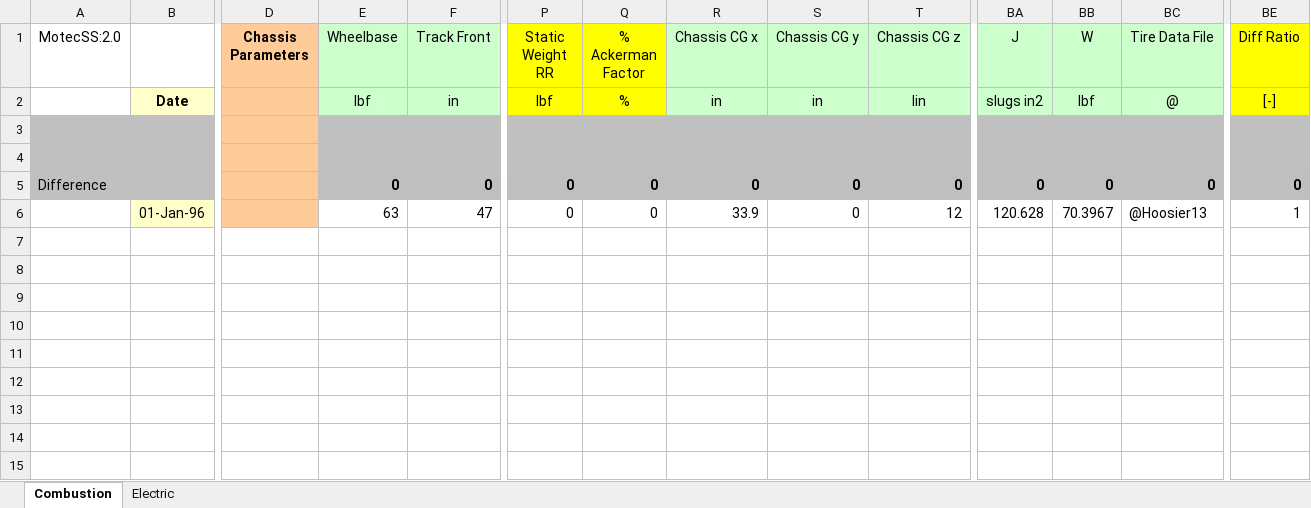
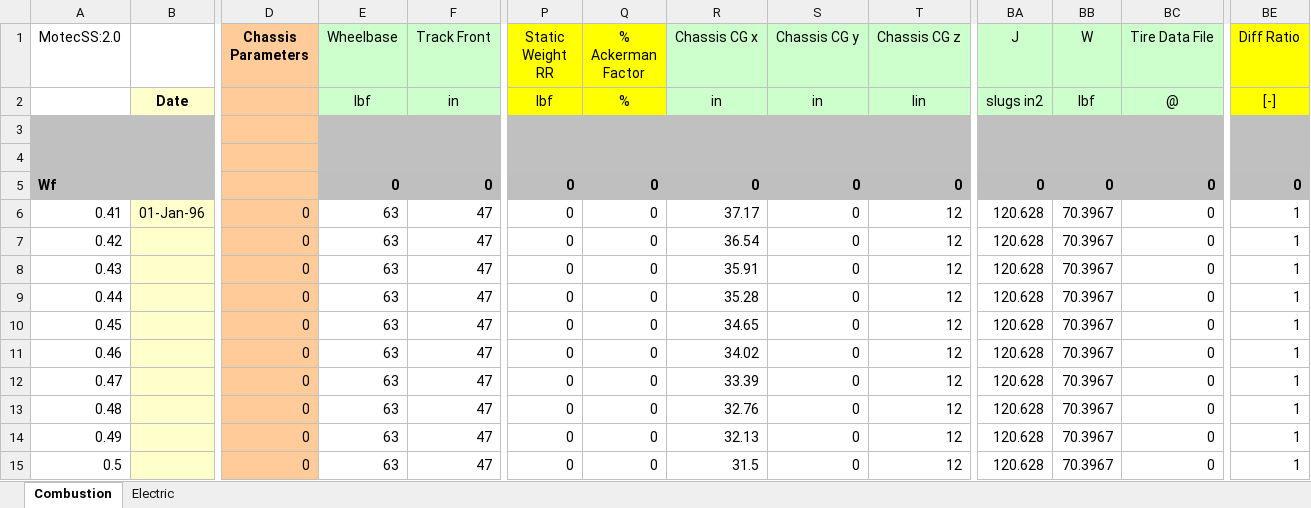
Before and after one commit to dkellerm/LapSimCombined, an Excel workbook: Functions/SetupSheets.xlsx, sheet Combustion, drawn as a sheet; only a part is shown, gaps mark what is left out; values as stored, in another font and other column widths than the file's, no borders; charts and pictures not drawn; rows hold the shown columns only; the diff names each change by its address in the sheet, - before the commit and + after, or states it on an @@ line.

```diff
--- a/Functions/SetupSheets.xlsx (sheet Combustion)
+++ b/Functions/SetupSheets.xlsx (sheet Combustion)
-A5 (MotecSS:2.0): Difference
+A5 (MotecSS:2.0): Wf
-A5 bold: off
+A5 bold: on
-A6 (MotecSS:2.0): (empty)
+A6 (MotecSS:2.0): 0.41
-D6 (Chassis Parameters): (empty)
+D6 (Chassis Parameters): 0
-R6 (Chassis CG x): 33.9
+R6 (Chassis CG x): 37.17
-BC6 (Tire Data File): @Hoosier13
+BC6 (Tire Data File): 0
+row 7: 0.42 |  | 0 | 63 | 47 | 0 | 0 | 36.54 | 0 | 12 | 120.628 | 70.3967 | 0 | 1
+row 8: 0.43 |  | 0 | 63 | 47 | 0 | 0 | 35.91 | 0 | 12 | 120.628 | 70.3967 | 0 | 1
+row 9: 0.44 |  | 0 | 63 | 47 | 0 | 0 | 35.28 | 0 | 12 | 120.628 | 70.3967 | 0 | 1
+row 10: 0.45 |  | 0 | 63 | 47 | 0 | 0 | 34.65 | 0 | 12 | 120.628 | 70.3967 | 0 | 1
+row 11: 0.46 |  | 0 | 63 | 47 | 0 | 0 | 34.02 | 0 | 12 | 120.628 | 70.3967 | 0 | 1
+row 12: 0.47 |  | 0 | 63 | 47 | 0 | 0 | 33.39 | 0 | 12 | 120.628 | 70.3967 | 0 | 1
+row 13: 0.48 |  | 0 | 63 | 47 | 0 | 0 | 32.76 | 0 | 12 | 120.628 | 70.3967 | 0 | 1
+row 14: 0.49 |  | 0 | 63 | 47 | 0 | 0 | 32.13 | 0 | 12 | 120.628 | 70.3967 | 0 | 1
+row 15: 0.5 |  | 0 | 63 | 47 | 0 | 0 | 31.5 | 0 | 12 | 120.628 | 70.3967 | 0 | 1
```
Also changed, not shown: charts or pictures, torquecurves.xlsx, 10 other files.
